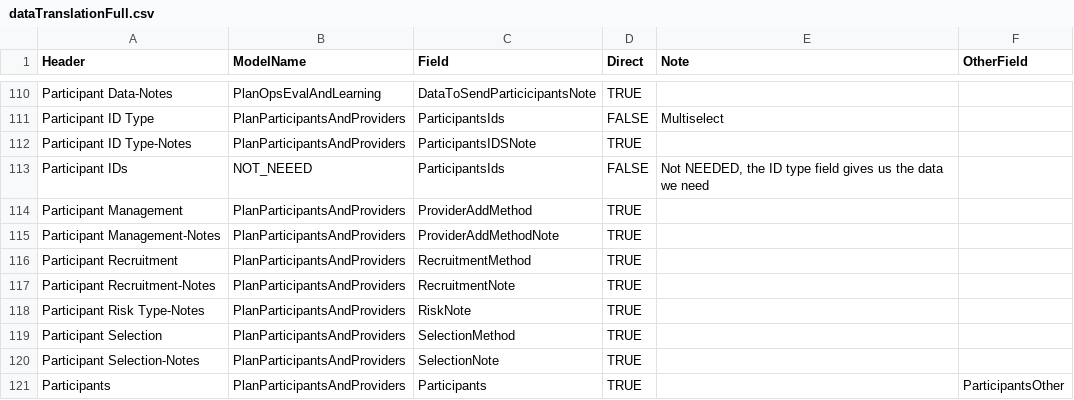
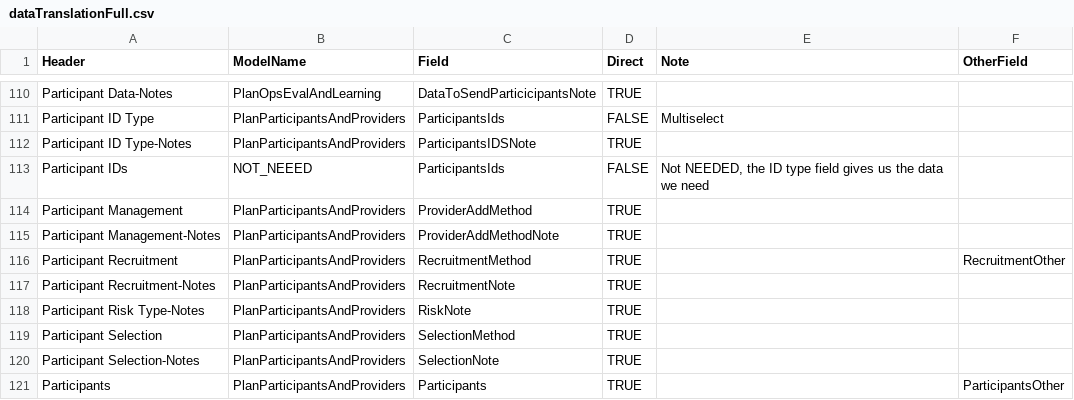
Before and after one commit to CMS-Enterprise/mint-app, a CSV file: cmd/backfill/data/dataTranslationFull.csv, drawn as a sheet; only a part is shown, gaps mark what is left out; the diff covers the shown part only.

Commit message:
correct handling of "Other" field

```diff
--- a/cmd/backfill/data/dataTranslationFull.csv
+++ b/cmd/backfill/data/dataTranslationFull.csv
@@ -115,3 +115,3 @@ Participant Management,PlanParticipantsAndProviders,ProviderAddMethod,TRUE,,
 Participant Management-Notes,PlanParticipantsAndProviders,ProviderAddMethodNote,TRUE,,
-Participant Recruitment,PlanParticipantsAndProviders,RecruitmentMethod,TRUE,,
+Participant Recruitment,PlanParticipantsAndProviders,RecruitmentMethod,TRUE,,RecruitmentOther
 Participant Recruitment-Notes,PlanParticipantsAndProviders,RecruitmentNote,TRUE,,
```
Also changed, not shown: 7 edited cells elsewhere in this file, 2 other files.
